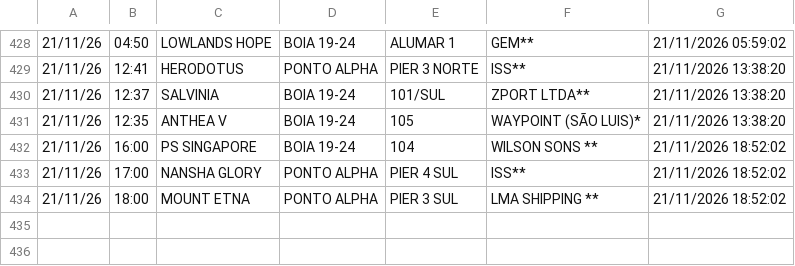
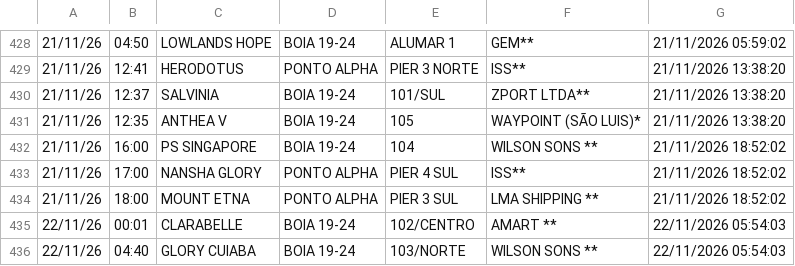
Before and after one commit to Leoofclima/Monitor-Apem, a CSV file: historico_atracacoes.csv, drawn as a sheet; only a part is shown, gaps mark what is left out; the diff names each change by its address in the sheet, - before the commit and + after, or states it on an @@ line.

```diff
--- a/historico_atracacoes.csv
+++ b/historico_atracacoes.csv
+row 435: 22/11/26 | 00:01 | CLARABELLE | BOIA 19-24 | 102/CENTRO | AMART ** | 22/11/2026 05:54:03
+row 436: 22/11/26 | 04:40 | GLORY CUIABA | BOIA 19-24 | 103/NORTE | WILSON SONS ** | 22/11/2026 05:54:03
```
Also changed, not shown: 3 other files.
